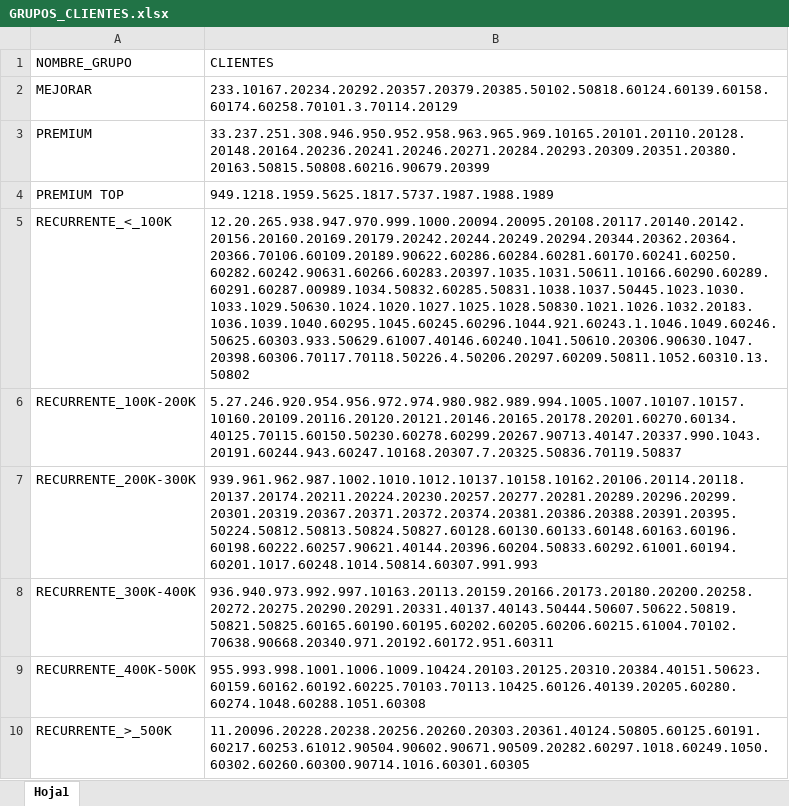
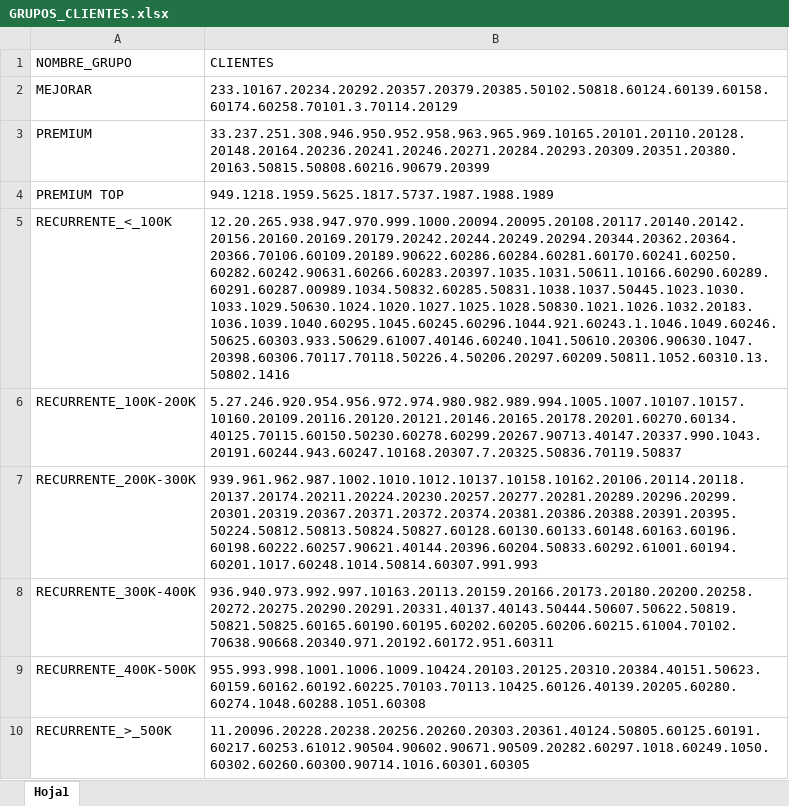
Before and after one commit to ferremax-cat/pinterest-f, an Excel workbook: excel/GRUPOS_CLIENTES.xlsx, sheet Hoja1, drawn as a sheet; values as stored, in another font and other column widths than the file's, no borders; the diff names each change by its address in the sheet, - before the commit and + after, or states it on an @@ line.

```diff
--- a/excel/GRUPOS_CLIENTES.xlsx (sheet Hoja1)
+++ b/excel/GRUPOS_CLIENTES.xlsx (sheet Hoja1)
-B5 (CLIENTES): 12.20.265.938.947.970.999.1000.20094.20095.20108.20117.20140.20142.20156.20160.20169.20179.20242.20244.20249.20294.20344.20362.20364.20366.70106.60109.20189.90622.60286.60284.60281.60170.60241.60250.60282.60242.90631.60266.60283.20397.1035.1031.50611.10166.60290.60289.60291.60287.00989.1034.50832.60285.50831.1038.1037.50445.1023.1030.1033.1029.50630.1024.1020.1027.1025.1028.50830.1021.1026.1032.20183.1036.1039.1040.60295.1045.60245.60296.1044.921.60243.1.1046.1049.60246.50625.60303.933.50629.61007.40146.60240.1041.50610.20306.90630.1047.20398.60306.70117.70118.50226.4.50206.20297.60209.50811.1052.60310.13.50802
+B5 (CLIENTES): 12.20.265.938.947.970.999.1000.20094.20095.20108.20117.20140.20142.20156.20160.20169.20179.20242.20244.20249.20294.20344.20362.20364.20366.70106.60109.20189.90622.60286.60284.60281.60170.60241.60250.60282.60242.90631.60266.60283.20397.1035.1031.50611.10166.60290.60289.60291.60287.00989.1034.50832.60285.50831.1038.1037.50445.1023.1030.1033.1029.50630.1024.1020.1027.1025.1028.50830.1021.1026.1032.20183.1036.1039.1040.60295.1045.60245.60296.1044.921.60243.1.1046.1049.60246.50625.60303.933.50629.61007.40146.60240.1041.50610.20306.90630.1047.20398.60306.70117.70118.50226.4.50206.20297.60209.50811.1052.60310.13.50802.1416
```
Also changed, not shown: excel/clientes_finanzas.xlsx, 6 other files.
